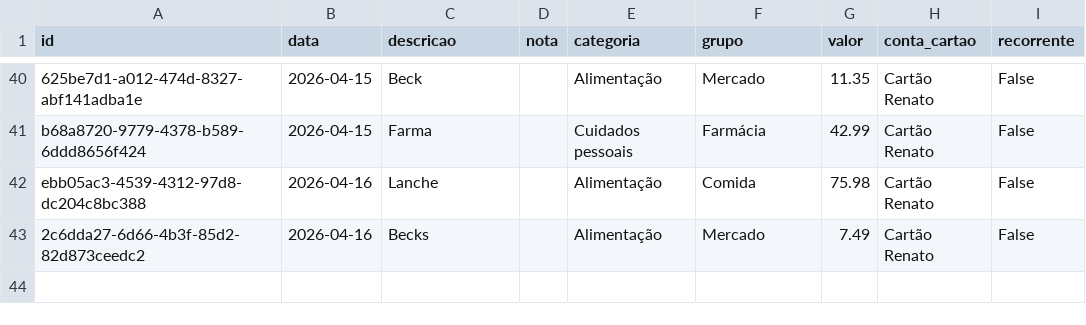
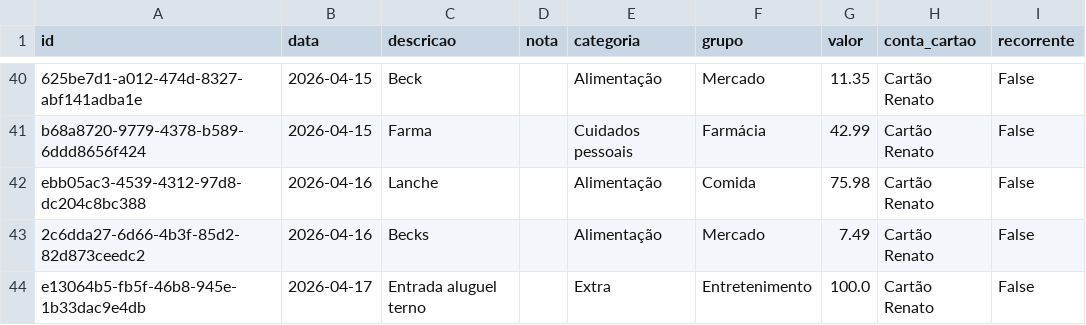
Before and after one commit to czrstar/finance-dashboard-zappro, a CSV file: data/monthly/transactions_2026-04.csv, drawn as a sheet; only a part is shown, gaps mark what is left out.

Commit message:
auto: update data/monthly/transactions_2026-04.csv

```diff
--- a/data/monthly/transactions_2026-04.csv
+++ b/data/monthly/transactions_2026-04.csv
@@ -43 +43,2 @@ ebb05ac3-4539-4312-97d8-dc204c8bc388,2026-04-16,Lanche,,Alimentação,Comida,75.
 2c6dda27-6d66-4b3f-85d2-82d873ceedc2,2026-04-16,Becks,,Alimentação,Mercado,7.49,Cartão Renato,False
+e13064b5-fb5f-46b8-945e-1b33dac9e4db,2026-04-17,Entrada aluguel terno,,Extra,Entretenimento,100.0,Cartão Renato,False
```
